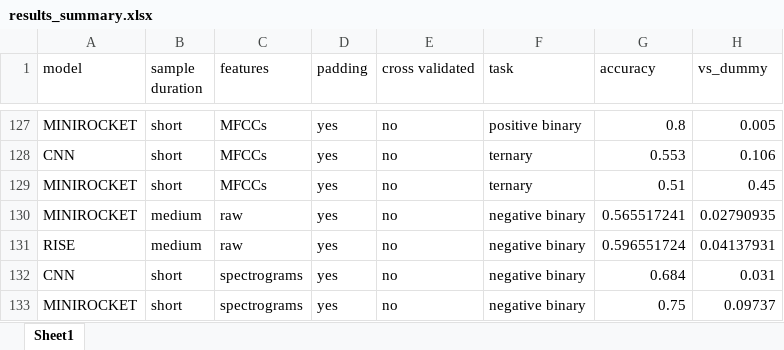
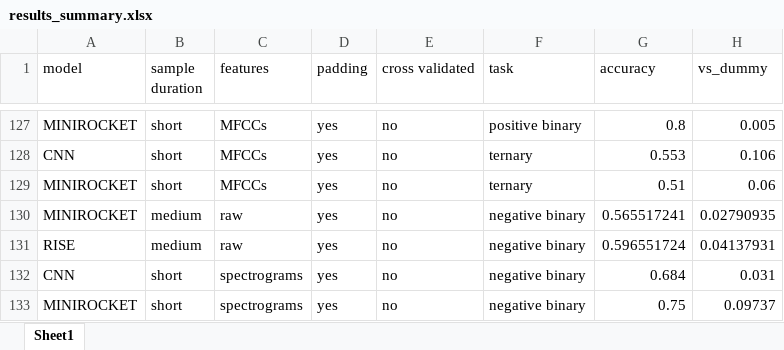
Before and after one commit to michen00/Springboard, an Excel workbook: capstone_items_to_share/Step 6 - Experiment With Various Models/results_summary.xlsx, sheet Sheet1, drawn as a sheet; only a part is shown, gaps mark what is left out; values as stored, in another font and other column widths than the file's, no borders; the diff names each change by its address in the sheet, - before the commit and + after, or states it on an @@ line.

Commit message:
Correct a typo

```diff
--- a/capstone_items_to_share/Step 6 - Experiment With Various Models/results_summary.xlsx (sheet Sheet1)
+++ b/capstone_items_to_share/Step 6 - Experiment With Various Models/results_summary.xlsx (sheet Sheet1)
-H129 (vs_dummy): 0.45
+H129 (vs_dummy): 0.06
```
